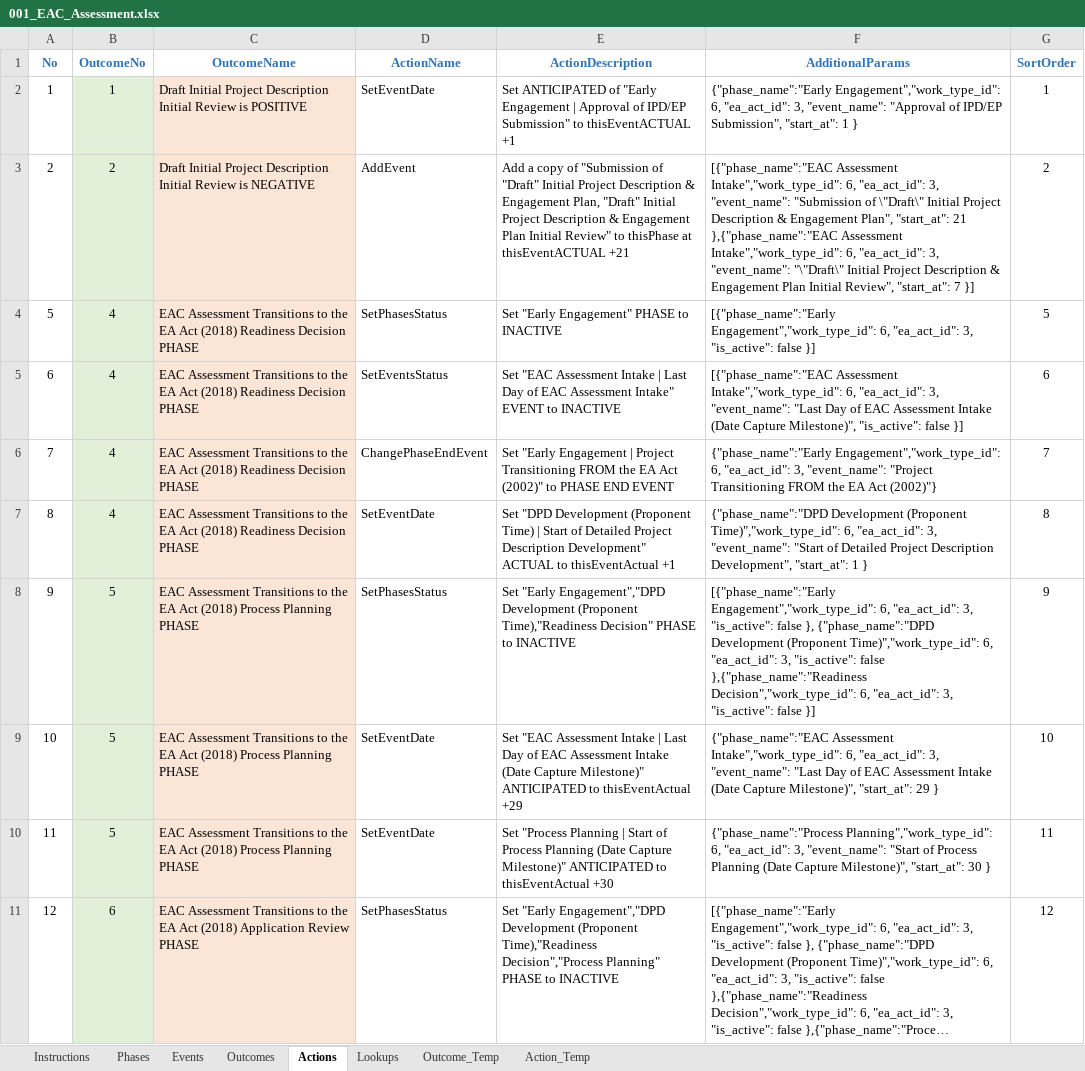
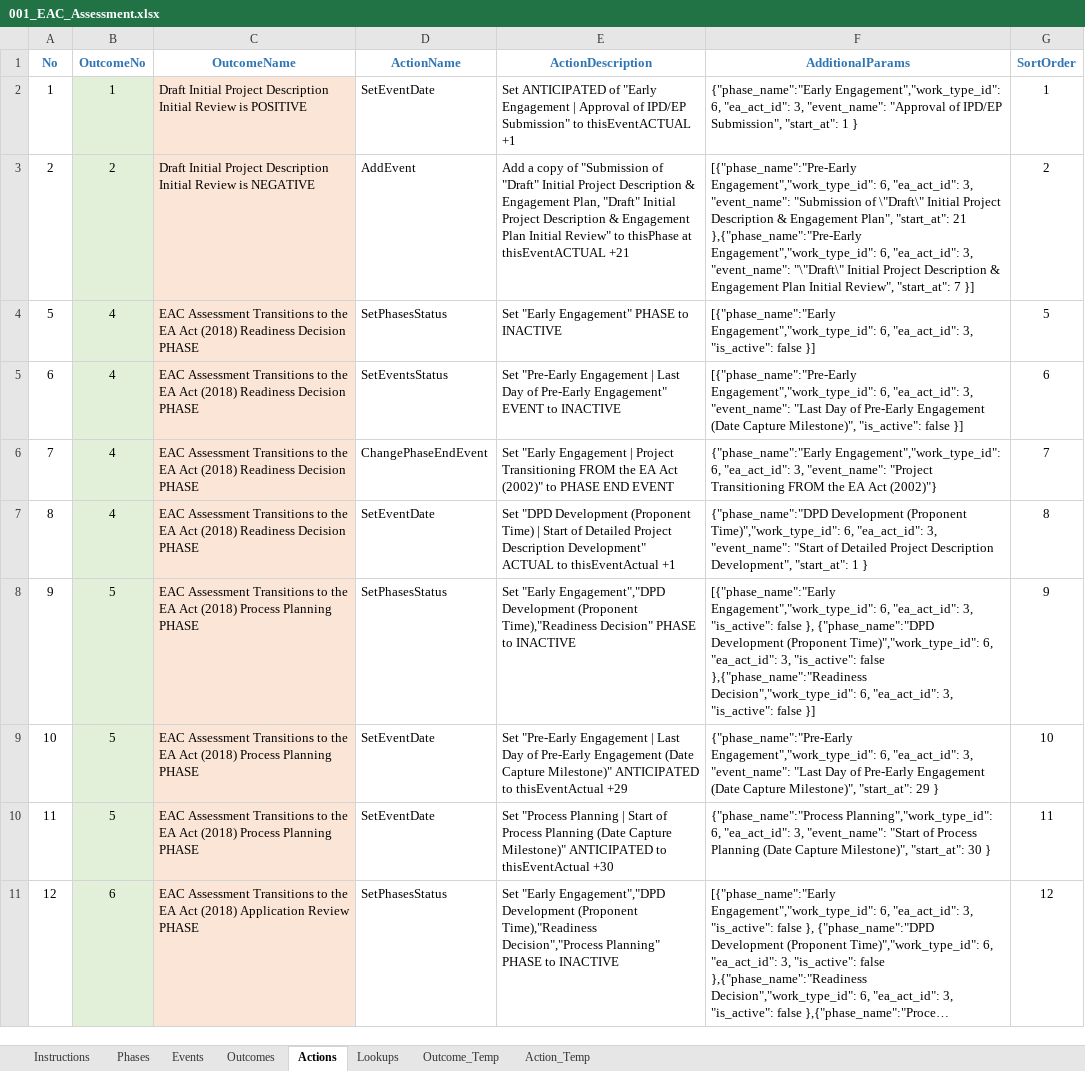
Before and after one commit to bcgov/EPIC.track, an Excel workbook: epictrack-api/src/api/templates/event_templates/assessment/001_EAC_Assessment.xlsx, sheet Actions, drawn as a sheet; only a part is shown; long unchanged cells end in …; values as stored, in another font and other column widths than the file's, no borders; the diff covers the shown part only; the diff names each change by its address in the sheet, - before the commit and + after, or states it on an @@ line.

Commit message:
Text changes in the template and related event configurations (#1804)
* Text changes & phase name changes
  - Amendment Worktype - name changes #1721
    - Renamed `assessment procedures` to `amendment procedures`
  - Text changes #1545
    - Workplan page
      - Changed `About Project` to `About`
      - Changed `Teams` to `Team`
      - Changed `Calender` to `Calendar`
    - WorkForm
      - Removed placeholder text of project description field
    - Renamed phase `EAC Assessment Intake` to `Pre-Early Engagement` - updated event template excel and existing work phases

* test case fix

* Text chagnes

---------

Co-authored-by: Salabh A N <salabh.n@aot-technologies.com>

```diff
--- a/epictrack-api/src/api/templates/event_templates/assessment/001_EAC_Assessment.xlsx (sheet Actions)
+++ b/epictrack-api/src/api/templates/event_templates/assessment/001_EAC_Assessment.xlsx (sheet Actions)
-F3 (AdditionalParams): [{"phase_name":"EAC Assessment Intake","work_type_id": 6, "ea_act_id": 3, "event_name": "Submission of \"Draft\" Initial Project Description & Engagement Plan", "start_at": 21 },{"phase_name":"EAC Assessment Intake","work_type_id": 6, "ea_act_id":…
+F3 (AdditionalParams): [{"phase_name":"Pre-Early Engagement","work_type_id": 6, "ea_act_id": 3, "event_name": "Submission of \"Draft\" Initial Project Description & Engagement Plan", "start_at": 21 },{"phase_name":"Pre-Early Engagement","work_type_id": 6, "ea_act_id":…
-E5 (ActionDescription): Set "EAC Assessment Intake | Last Day of EAC Assessment Intake" EVENT to…
+E5 (ActionDescription): Set "Pre-Early Engagement | Last Day of Pre-Early Engagement" EVENT to…
-F5 (AdditionalParams): [{"phase_name":"EAC Assessment Intake","work_type_id": 6, "ea_act_id": 3, "event_name": "Last Day of EAC Assessment Intake (Date Capture…
+F5 (AdditionalParams): [{"phase_name":"Pre-Early Engagement","work_type_id": 6, "ea_act_id": 3, "event_name": "Last Day of Pre-Early Engagement (Date Capture…
-E9 (ActionDescription): Set "EAC Assessment Intake | Last Day of EAC Assessment Intake (Date Capture…
+E9 (ActionDescription): Set "Pre-Early Engagement | Last Day of Pre-Early Engagement (Date Capture…
-F9 (AdditionalParams): {"phase_name":"EAC Assessment Intake","work_type_id": 6, "ea_act_id": 3, "event_name": "Last Day of EAC Assessment Intake (Date Capture…
+F9 (AdditionalParams): {"phase_name":"Pre-Early Engagement","work_type_id": 6, "ea_act_id": 3, "event_name": "Last Day of Pre-Early Engagement (Date Capture…
```
Also changed, not shown: 4 edited cells elsewhere in this sheet, sheet Events, sheet Phases, epictrack-api/src/api/templates/event_templates/amendment/001_Amendment.xlsx, 4 other files.
